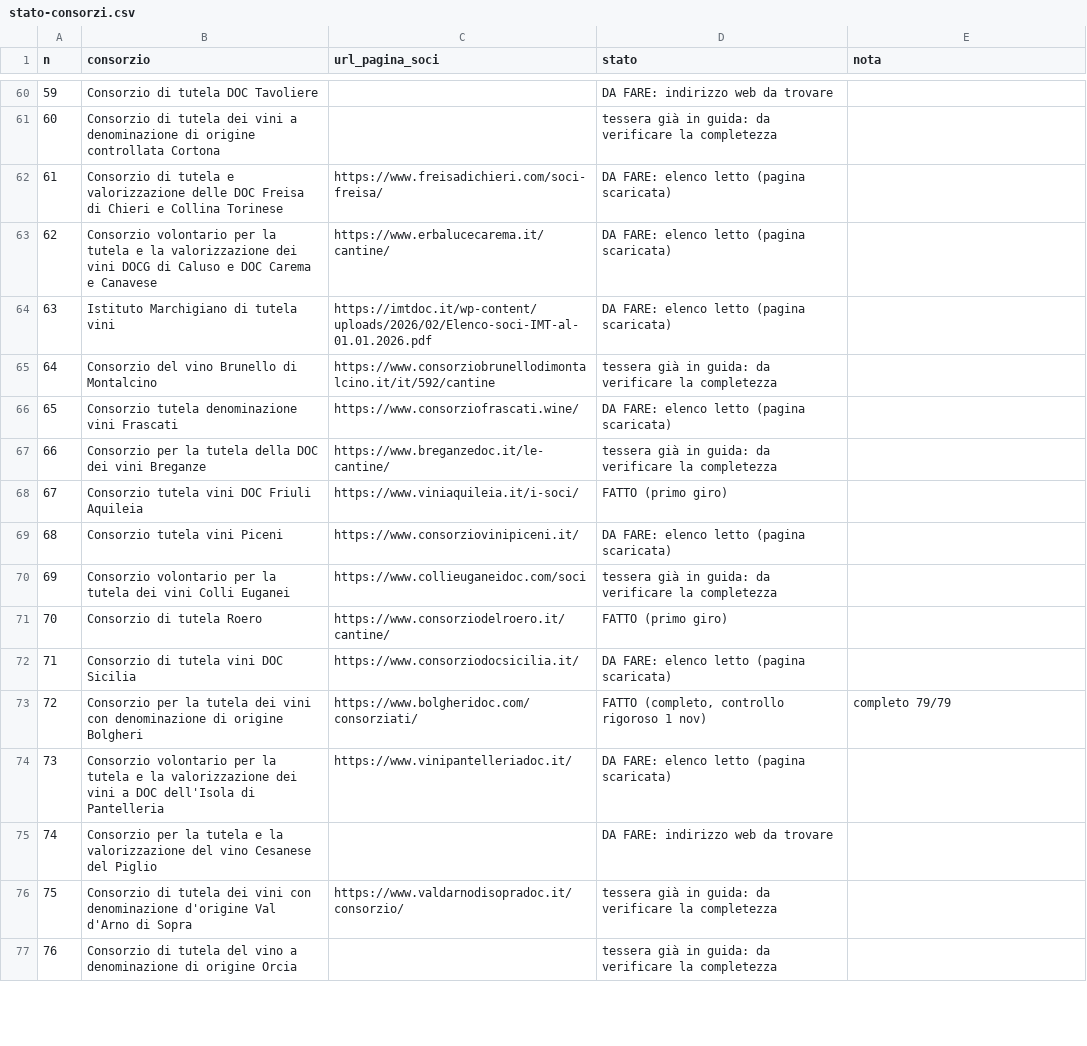
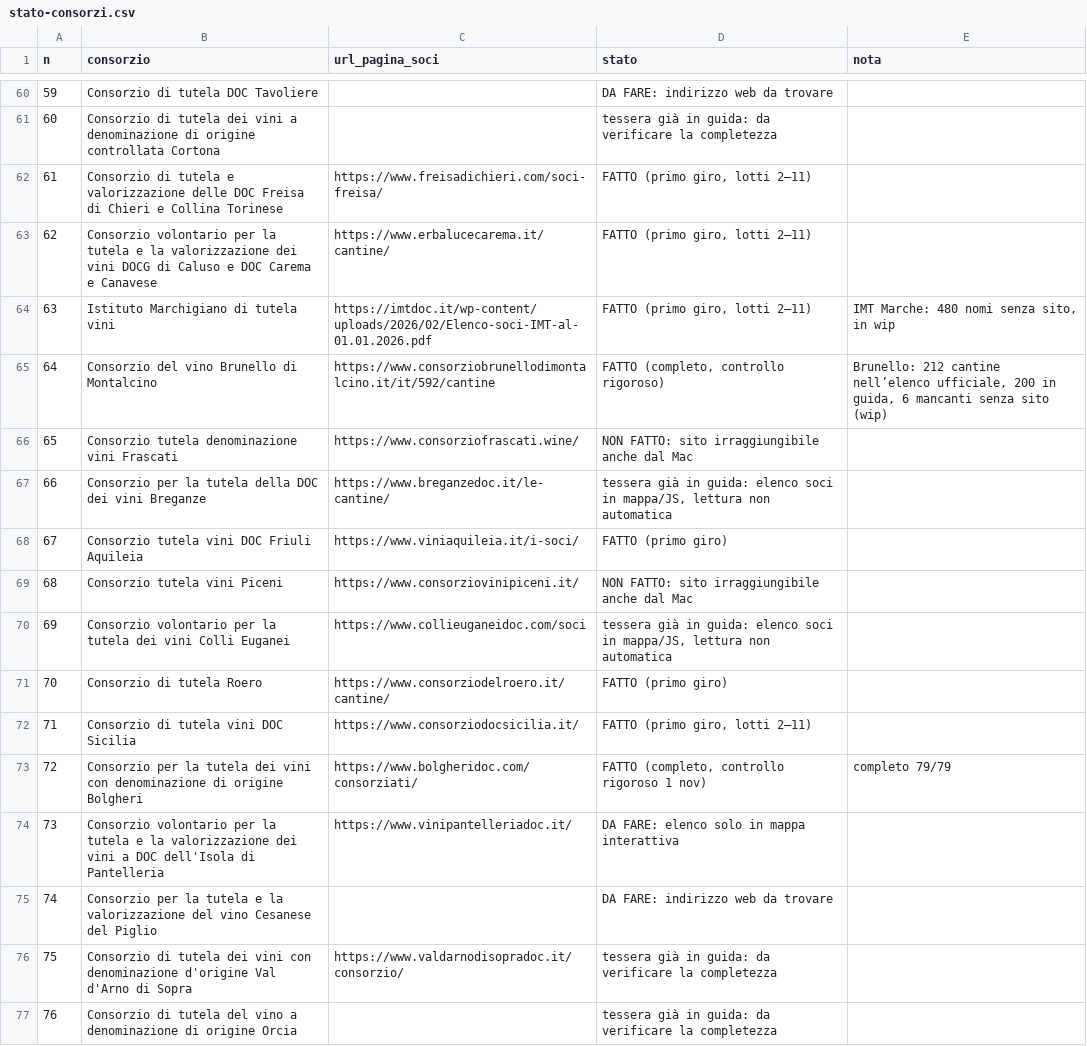
Before and after one commit to Paoloprimus/vinobotte, a CSV file: registro/stato-consorzi.csv, drawn as a sheet; only a part is shown, gaps mark what is left out; the diff covers the shown part only.

```diff
--- a/registro/stato-consorzi.csv
+++ b/registro/stato-consorzi.csv
@@ -61,15 +61,15 @@
 60;Consorzio di tutela dei vini a denominazione di origine controllata Cortona;;tessera già in guida: da verificare la completezza;
-61;Consorzio di tutela e valorizzazione delle DOC Freisa di Chieri e Collina Torinese;https://www.freisadichieri.com/soci-freisa/;DA FARE: elenco letto (pagina scaricata);
-62;Consorzio volontario per la tutela e la valorizzazione dei vini DOCG di Caluso e DOC Carema e Canavese;https://www.erbalucecarema.it/cantine/;DA FARE: elenco letto (pagina scaricata);
-63;Istituto Marchigiano di tutela vini;https://imtdoc.it/wp-content/uploads/2026/02/Elenco-soci-IMT-al-01.01.2026.pdf;DA FARE: elenco letto (pagina scaricata);
-64;Consorzio del vino Brunello di Montalcino;https://www.consorziobrunellodimontalcino.it/it/592/cantine;tessera già in guida: da verificare la completezza;
-65;Consorzio tutela denominazione vini Frascati;https://www.consorziofrascati.wine/;DA FARE: elenco letto (pagina scaricata);
-66;Consorzio per la tutela della DOC dei vini Breganze;https://www.breganzedoc.it/le-cantine/;tessera già in guida: da verificare la completezza;
+61;Consorzio di tutela e valorizzazione delle DOC Freisa di Chieri e Collina Torinese;https://www.freisadichieri.com/soci-freisa/;FATTO (primo giro, lotti 2–11);
+62;Consorzio volontario per la tutela e la valorizzazione dei vini DOCG di Caluso e DOC Carema e Canavese;https://www.erbalucecarema.it/cantine/;FATTO (primo giro, lotti 2–11);
+63;Istituto Marchigiano di tutela vini;https://imtdoc.it/wp-content/uploads/2026/02/Elenco-soci-IMT-al-01.01.2026.pdf;FATTO (primo giro, lotti 2–11);IMT Marche: 480 nomi senza sito, in wip
+64;Consorzio del vino Brunello di Montalcino;https://www.consorziobrunellodimontalcino.it/it/592/cantine;FATTO (completo, controllo rigoroso);Brunello: 212 cantine nell’elenco ufficiale, 200 in guida, 6 mancanti senza sito (wip)
+65;Consorzio tutela denominazione vini Frascati;https://www.consorziofrascati.wine/;NON FATTO: sito irraggiungibile anche dal Mac;
+66;Consorzio per la tutela della DOC dei vini Breganze;https://www.breganzedoc.it/le-cantine/;tessera già in guida: elenco soci in mappa/JS, lettura non automatica;
 67;Consorzio tutela vini DOC Friuli Aquileia;https://www.viniaquileia.it/i-soci/;FATTO (primo giro);
-68;Consorzio tutela vini Piceni;https://www.consorziovinipiceni.it/;DA FARE: elenco letto (pagina scaricata);
-69;Consorzio volontario per la tutela dei vini Colli Euganei;https://www.collieuganeidoc.com/soci;tessera già in guida: da verificare la completezza;
+68;Consorzio tutela vini Piceni;https://www.consorziovinipiceni.it/;NON FATTO: sito irraggiungibile anche dal Mac;
+69;Consorzio volontario per la tutela dei vini Colli Euganei;https://www.collieuganeidoc.com/soci;tessera già in guida: elenco soci in mappa/JS, lettura non automatica;
 70;Consorzio di tutela Roero;https://www.consorziodelroero.it/cantine/;FATTO (primo giro);
-71;Consorzio di tutela vini DOC Sicilia;https://www.consorziodocsicilia.it/;DA FARE: elenco letto (pagina scaricata);
+71;Consorzio di tutela vini DOC Sicilia;https://www.consorziodocsicilia.it/;FATTO (primo giro, lotti 2–11);
 72;Consorzio per la tutela dei vini con denominazione di origine Bolgheri;https://www.bolgheridoc.com/consorziati/;FATTO (completo, controllo rigoroso 1 nov);completo 79/79
-73;Consorzio volontario per la tutela e la valorizzazione dei vini a DOC dell'Isola di Pantelleria;https://www.vinipantelleriadoc.it/;DA FARE: elenco letto (pagina scaricata);
+73;Consorzio volontario per la tutela e la valorizzazione dei vini a DOC dell'Isola di Pantelleria;https://www.vinipantelleriadoc.it/;DA FARE: elenco solo in mappa interattiva;
 74;Consorzio per la tutela e la valorizzazione del vino Cesanese del Piglio;;DA FARE: indirizzo web da trovare;
```
Also changed, not shown: 67 edited cells elsewhere in this file, 1 other file.
